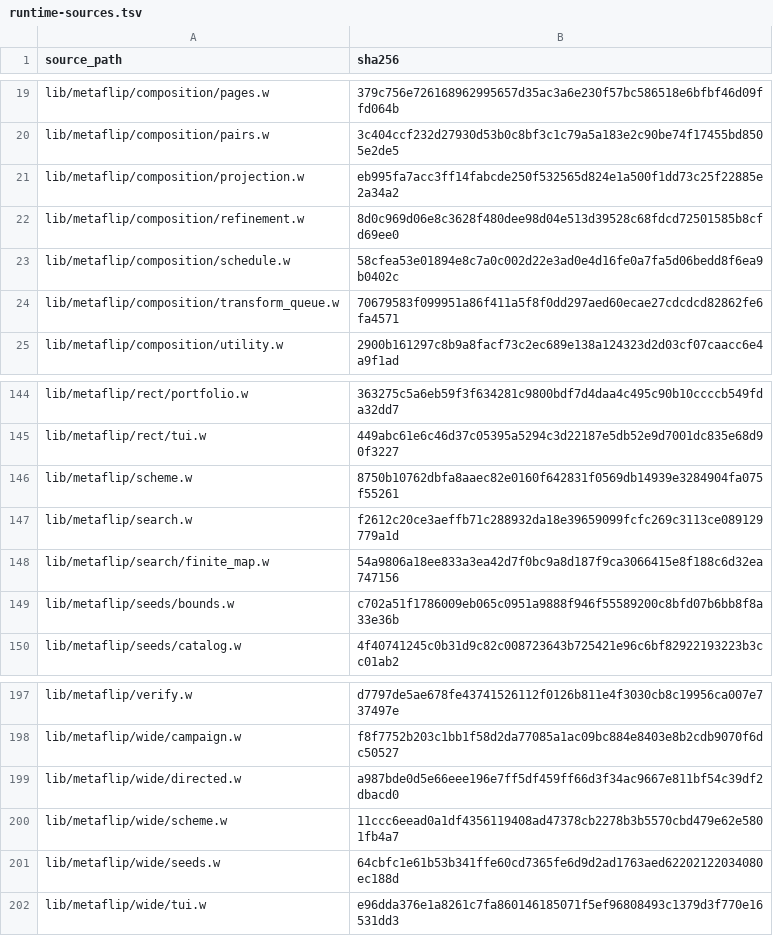
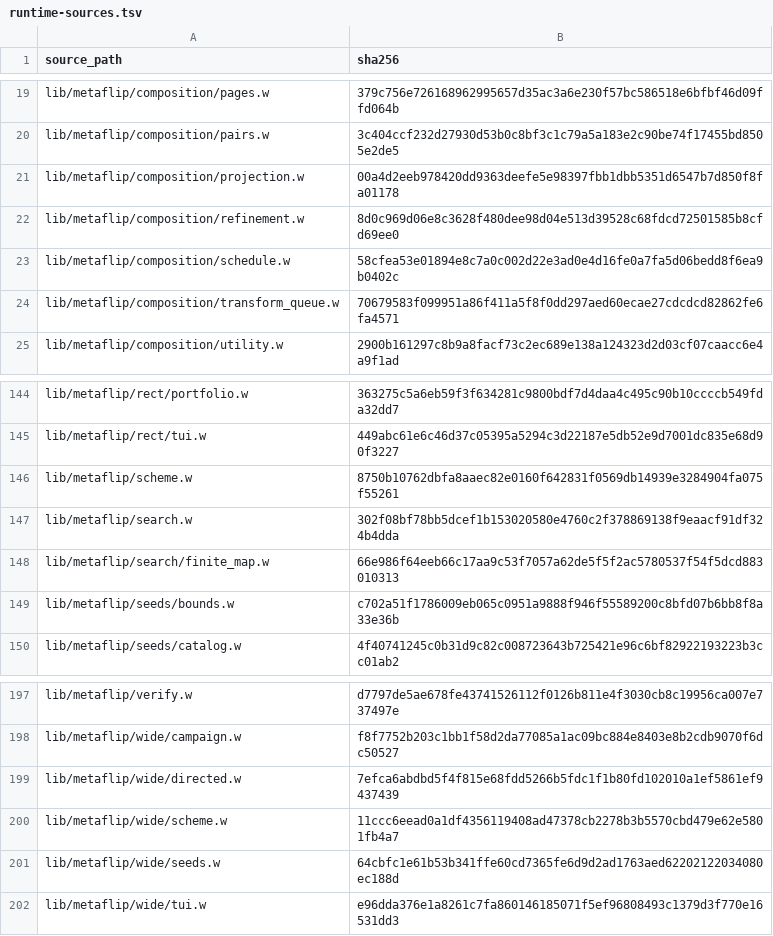
Before and after one commit to tungsten-lang/tungsten, a TSV file: bits/tungsten-metaflip/lib/metaflip/manifests/runtime-sources.tsv, drawn as a sheet; only a part is shown, gaps mark what is left out.

Commit message:
metaflip: reconcile runtime hashes with tracked sources

```diff
--- a/bits/tungsten-metaflip/lib/metaflip/manifests/runtime-sources.tsv
+++ b/bits/tungsten-metaflip/lib/metaflip/manifests/runtime-sources.tsv
@@ -20,3 +20,3 @@ lib/metaflip/composition/pages.w	379c756e726168962995657d35ac3a6e230f57bc586518e
 lib/metaflip/composition/pairs.w	3c404ccf232d27930d53b0c8bf3c1c79a5a183e2c90be74f17455bd8505e2de5
-lib/metaflip/composition/projection.w	eb995fa7acc3ff14fabcde250f532565d824e1a500f1dd73c25f22885e2a34a2
+lib/metaflip/composition/projection.w	00a4d2eeb978420dd9363deefe5e98397fbb1dbb5351d6547b7d850f8fa01178
 lib/metaflip/composition/refinement.w	8d0c969d06e8c3628f480dee98d04e513d39528c68fdcd72501585b8cfd69ee0
@@ -146,4 +146,4 @@ lib/metaflip/rect/tui.w	449abc61e6c46d37c05395a5294c3d22187e5db52e9d7001dc835e68
 lib/metaflip/scheme.w	8750b10762dbfa8aaec82e0160f642831f0569db14939e3284904fa075f55261
-lib/metaflip/search.w	f2612c20ce3aeffb71c288932da18e39659099fcfc269c3113ce089129779a1d
-lib/metaflip/search/finite_map.w	54a9806a18ee833a3ea42d7f0bc9a8d187f9ca3066415e8f188c6d32ea747156
+lib/metaflip/search.w	302f08bf78bb5dcef1b153020580e4760c2f378869138f9eaacf91df324b4dda
+lib/metaflip/search/finite_map.w	66e986f64eeb66c17aa9c53f7057a62de5f5f2ac5780537f54f5dcd883010313
 lib/metaflip/seeds/bounds.w	c702a51f1786009eb065c0951a9888f946f55589200c8bfd07b6bb8f8a33e36b
@@ -198,3 +198,3 @@ lib/metaflip/verify.w	d7797de5ae678fe43741526112f0126b811e4f3030cb8c19956ca007e7
 lib/metaflip/wide/campaign.w	f8f7752b203c1bb1f58d2da77085a1ac09bc884e8403e8b2cdb9070f6dc50527
-lib/metaflip/wide/directed.w	a987bde0d5e66eee196e7ff5df459ff66d3f34ac9667e811bf54c39df2dbacd0
+lib/metaflip/wide/directed.w	7efca6abdbd5f4f815e68fdd5266b5fdc1f1b80fd102010a1ef5861ef9437439
 lib/metaflip/wide/scheme.w	11ccc6eead0a1df4356119408ad47378cb2278b3b5570cbd479e62e5801fb4a7
```
Also changed, not shown: 1 other file.
